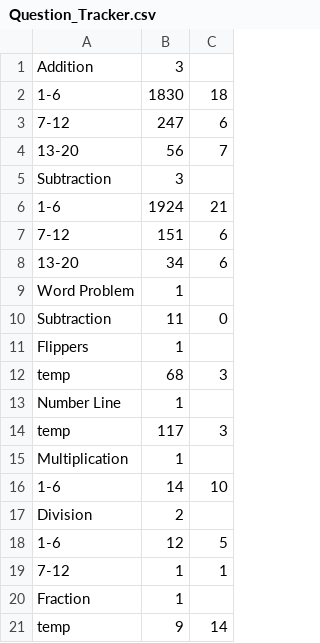
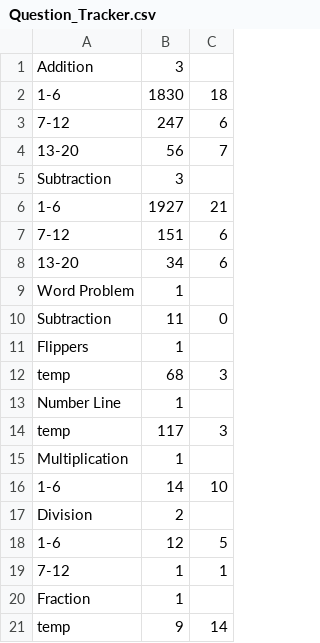
Before and after one commit to contrejo27/medievalMath, a CSV file: Castle Math/Assets/CSV/Question_Tracker.csv, drawn as a sheet.

```diff
--- a/Castle Math/Assets/CSV/Question_Tracker.csv
+++ b/Castle Math/Assets/CSV/Question_Tracker.csv
@@ -5,3 +5,3 @@ Addition,3
 Subtraction,3
-1-6,1924,21
+1-6,1927,21
 7-12,151,6
```
Also changed, not shown: 13 other files.
